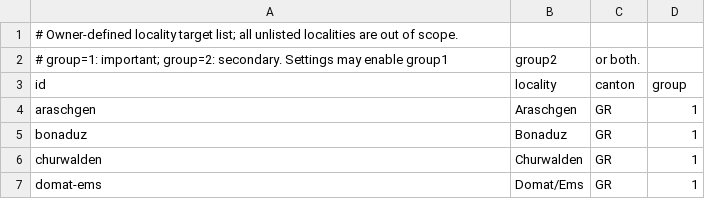
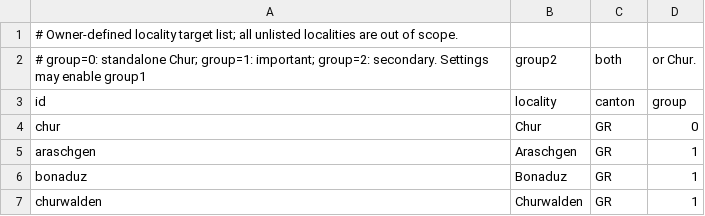
Before and after one commit to ecooorg/bf, a CSV file: config/immogr/localities.csv, drawn as a sheet; only a part is shown; the shorter side is filled out with more unchanged rows; removed rows and columns are numbered as before the commit, all else as after; the diff names each change by its address in the sheet, - before the commit and + after, or states it on an @@ line.

Commit message:
ImmoGR locality catalogue: add standalone Chur

```diff
--- a/config/immogr/localities.csv
+++ b/config/immogr/localities.csv
-row 2: # group=1: important; group=2: secondary. Settings may enable group1 | group2 | or both.
+row 2: # group=0: standalone Chur; group=1: important; group=2: secondary. Settings may enable group1 | group2 | both | or Chur.
+row 4: chur | Chur | GR | 0
```
